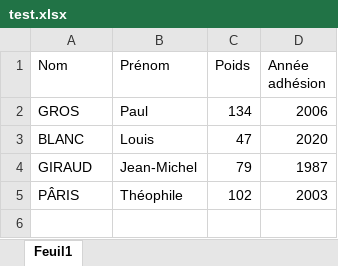
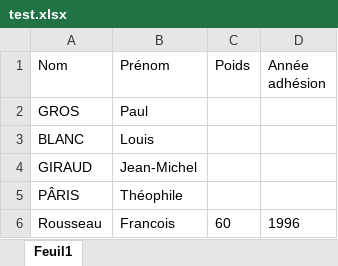
Before and after one commit to Les-Gueux/Analyse-Besoin, an Excel workbook: Cognac-Behourd/Cognac-Behourd/Files/test.xlsx, sheet Feuil1, drawn as a sheet; values as stored, in another font and other column widths than the file's, no borders; charts and pictures not drawn; the diff names each change by its address in the sheet, - before the commit and + after, or states it on an @@ line.

```diff
--- a/Cognac-Behourd/Cognac-Behourd/Files/test.xlsx (sheet Feuil1)
+++ b/Cognac-Behourd/Cognac-Behourd/Files/test.xlsx (sheet Feuil1)
-C2 (Poids): 134
+C2 (Poids): (empty)
-D2 (Année adhésion): 2006
+D2 (Année adhésion): (empty)
-C3 (Poids): 47
+C3 (Poids): (empty)
-D3 (Année adhésion): 2020
+D3 (Année adhésion): (empty)
-C4 (Poids): 79
+C4 (Poids): (empty)
-D4 (Année adhésion): 1987
+D4 (Année adhésion): (empty)
-C5 (Poids): 102
+C5 (Poids): (empty)
-D5 (Année adhésion): 2003
+D5 (Année adhésion): (empty)
+row 6: Rousseau | Francois | 60 | 1996
```
Also changed, not shown: charts or pictures, 1 other file.
